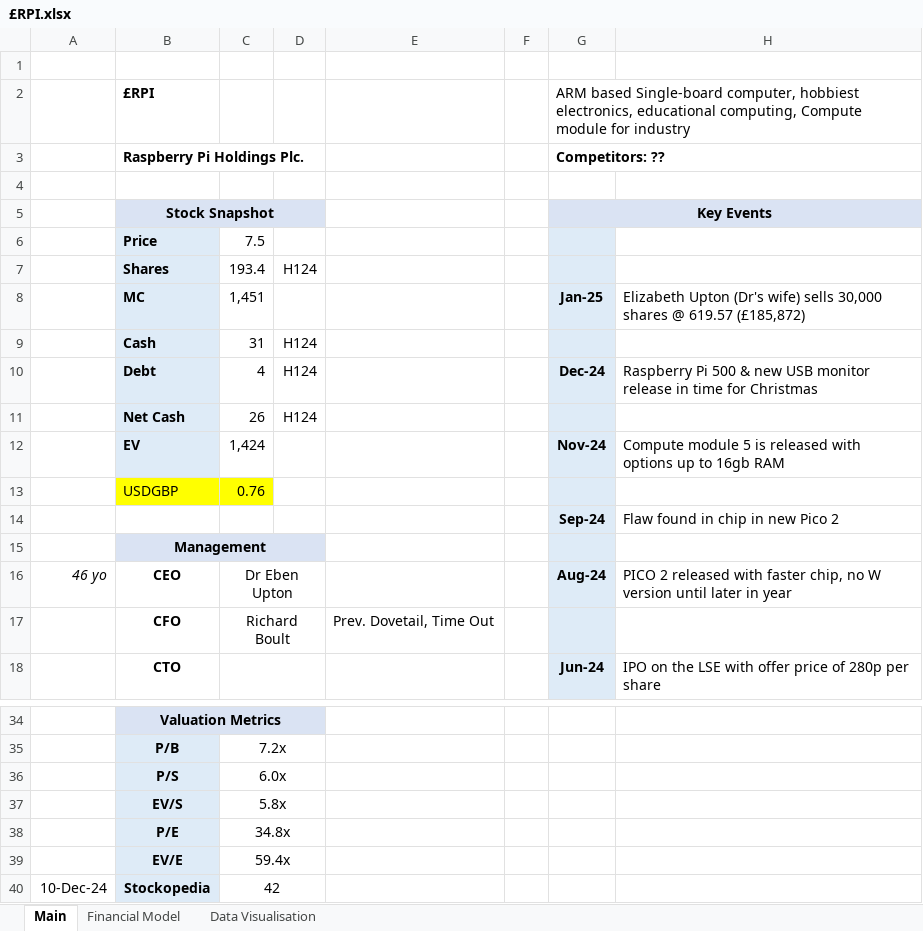
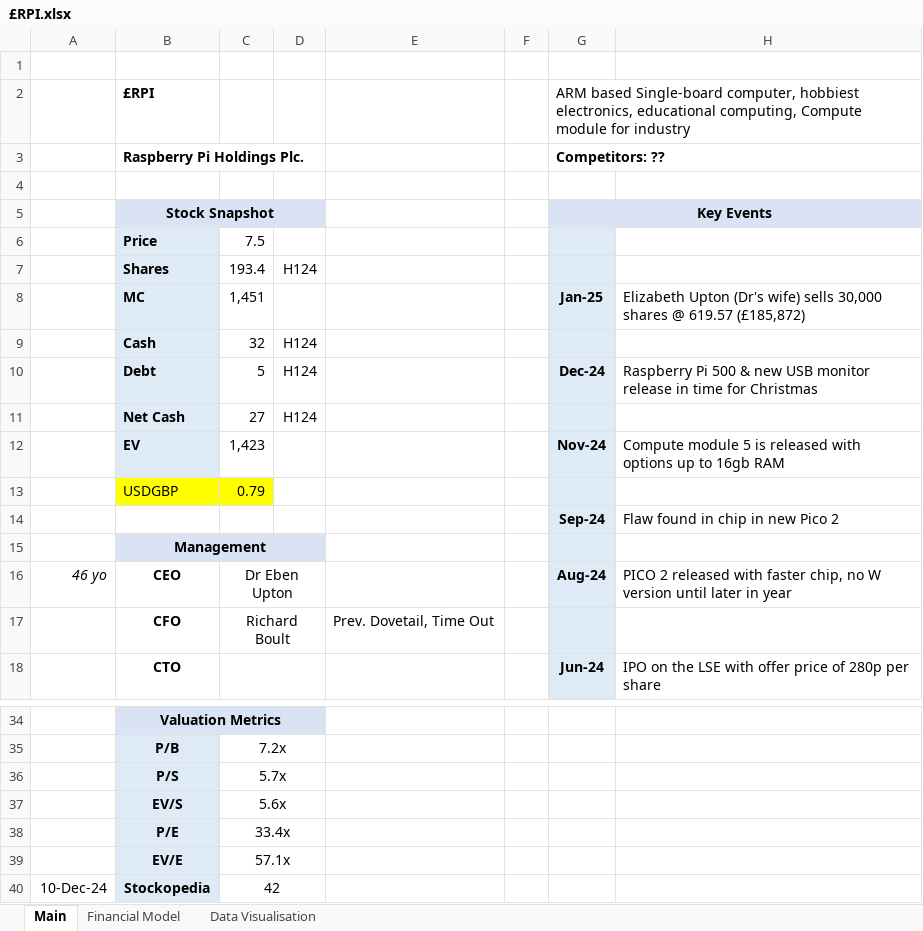
Before and after one commit to Charlie-Hill/Financial-Models, an Excel workbook: £RPI.xlsx, sheet Main, drawn as a sheet; only a part is shown, gaps mark what is left out; values as stored, in another font and other column widths than the file's, no borders; charts and pictures not drawn; the diff names each change by its address in the sheet, - before the commit and + after, or states it on an @@ line.

```diff
--- a/£RPI.xlsx (sheet Main)
+++ b/£RPI.xlsx (sheet Main)
-C9: 31
+C9: 32
-C10: 4
+C10: 5
-C11: 26
+C11: 27
-C12: 1,424
+C12: 1,423
-C13: 0.76
+C13: 0.79
-C36: 6.0x
+C36: 5.7x
-C37: 5.8x
+C37: 5.6x
-C38: 34.8x
+C38: 33.4x
-C39: 59.4x
+C39: 57.1x
```
Also changed, not shown: Overview - Tech.xlsx, 1 other file.
